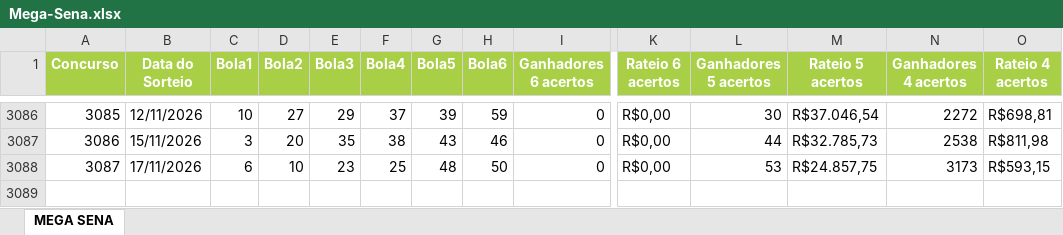
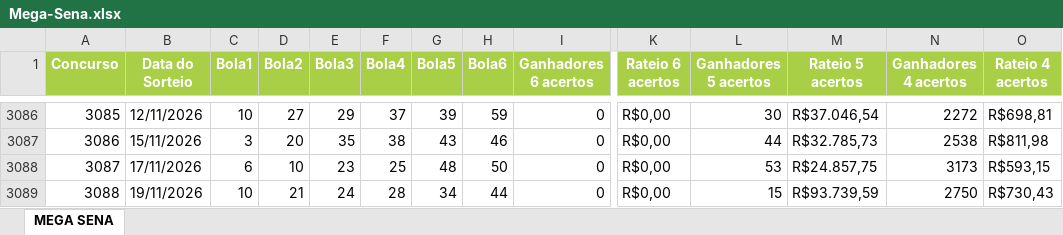
Before and after one commit to edemc2-df/loterias, an Excel workbook: loteria_app/data/Mega-Sena.xlsx, sheet MEGA SENA, drawn as a sheet; only a part is shown, gaps mark what is left out; values as stored, in another font and other column widths than the file's, no borders; rows hold the shown columns only; the diff names each change by its address in the sheet, - before the commit and + after, or states it on an @@ line.

```diff
--- a/loteria_app/data/Mega-Sena.xlsx (sheet MEGA SENA)
+++ b/loteria_app/data/Mega-Sena.xlsx (sheet MEGA SENA)
+row 3089: 3088 | 19/11/2026 | 10 | 21 | 24 | 28 | 34 | 44 | 0 | R$0,00 | 15 | R$93.739,59 | 2750 | R$730,43
```
Also changed, not shown: loteria_app/data/Lotofacil.xlsx, loteria_app/data/Quina.xlsx.
